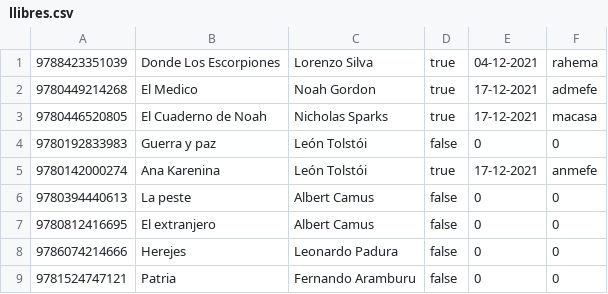
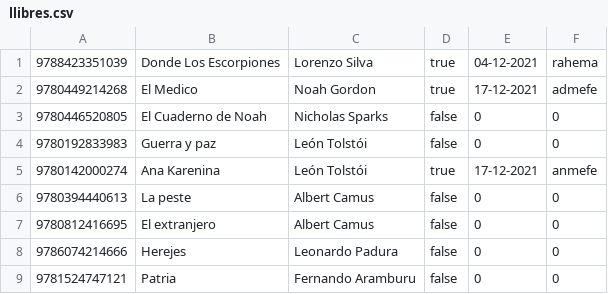
Before and after one commit to raul-heredia/daw2_m07uf1_projecte_2021_2022_grup1, a CSV file: project/files/llibres.csv, drawn as a sheet.

```diff
--- a/project/files/llibres.csv
+++ b/project/files/llibres.csv
@@ -2,3 +2,3 @@
 9780449214268,"El Medico","Noah Gordon",true,17-12-2021,admefe
-9780446520805,"El Cuaderno de Noah","Nicholas Sparks",true,17-12-2021,macasa
+9780446520805,"El Cuaderno de Noah","Nicholas Sparks",false,0,0
 9780192833983,"Guerra y paz","León Tolstói",false,0,0
```
Also changed, not shown: project/files/clients.csv, 2 other files.
